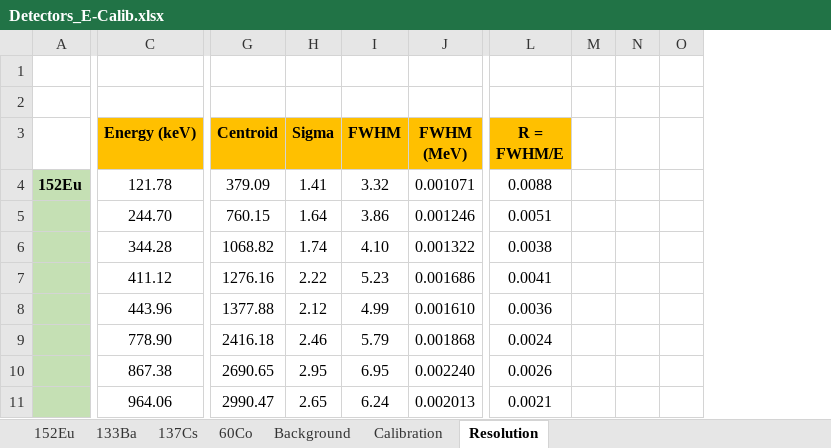
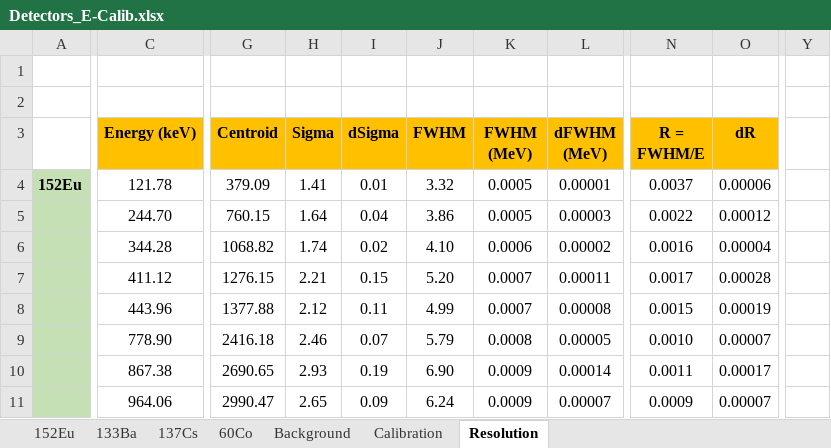
Before and after one commit to RiPires/116Sn-p-g-117Sb_Analysis, an Excel workbook: CNA/Calibrations/Detectors_E-Calib.xlsx, sheet Resolution, drawn as a sheet; only a part is shown, gaps mark what is left out; values as stored, in another font and other column widths than the file's, no borders; charts and pictures and table styles not drawn; removed rows and columns are numbered as before the commit, all else as after; the diff covers the shown part only; the diff names each change by its address in the sheet, - before the commit and + after, or states it on an @@ line.

Commit message:
CNA analysis update - detector resolution:     * Calibration runs for both SDD and HPGe were analysed using gaussian fit to different peaks, extracting peak mean, sigma and signa_err;     * fit parameters used for resolution calibration - new resolution parameters extracted;

```diff
--- a/CNA/Calibrations/Detectors_E-Calib.xlsx (sheet Resolution)
+++ b/CNA/Calibrations/Detectors_E-Calib.xlsx (sheet Resolution)
+column I (dSigma), rows 4-11: 0.01 | 0.04 | 0.02 | 0.15 | 0.11 | 0.07 | 0.19 | 0.09
+column L (dFWHM (MeV)), rows 4-11: 0.00001 | 0.00003 | 0.00002 | 0.00011 | 0.00008 | 0.00005 | 0.00014 | 0.00007
-column M, empty
-column N, empty
-column O, empty
+column O (dR), rows 4-11: 0.00006 | 0.00012 | 0.00004 | 0.00028 | 0.00019 | 0.00007 | 0.00017 | 0.00007
+column Y, empty
-K4 (FWHM (MeV)): 0.001071
+K4 (FWHM (MeV)): 0.0005
-N4 (R = FWHM/E): 0.0088
+N4 (R = FWHM/E): 0.0037
-K5 (FWHM (MeV)): 0.001246
+K5 (FWHM (MeV)): 0.0005
-N5 (R = FWHM/E): 0.0051
+N5 (R = FWHM/E): 0.0022
-K6 (FWHM (MeV)): 0.001322
+K6 (FWHM (MeV)): 0.0006
-N6 (R = FWHM/E): 0.0038
+N6 (R = FWHM/E): 0.0016
-G7 (Centroid): 1276.16
+G7 (Centroid): 1276.15
-H7 (Sigma): 2.22
+H7 (Sigma): 2.21
-J7 (FWHM): 5.23
+J7 (FWHM): 5.20
-K7 (FWHM (MeV)): 0.001686
+K7 (FWHM (MeV)): 0.0007
-N7 (R = FWHM/E): 0.0041
+N7 (R = FWHM/E): 0.0017
-K8 (FWHM (MeV)): 0.001610
+K8 (FWHM (MeV)): 0.0007
-N8 (R = FWHM/E): 0.0036
+N8 (R = FWHM/E): 0.0015
-K9 (FWHM (MeV)): 0.001868
+K9 (FWHM (MeV)): 0.0008
-N9 (R = FWHM/E): 0.0024
+N9 (R = FWHM/E): 0.0010
-H10 (Sigma): 2.95
+H10 (Sigma): 2.93
-J10 (FWHM): 6.95
+J10 (FWHM): 6.90
-K10 (FWHM (MeV)): 0.002240
+K10 (FWHM (MeV)): 0.0009
-N10 (R = FWHM/E): 0.0026
+N10 (R = FWHM/E): 0.0011
-K11 (FWHM (MeV)): 0.002013
+K11 (FWHM (MeV)): 0.0009
-N11 (R = FWHM/E): 0.0021
+N11 (R = FWHM/E): 0.0009
```
Also changed, not shown: 13 added rows, 13 removed rows, 3 added columns, 43 edited cells and cell formats elsewhere in this sheet, sheet Calibration, formulas that keep their value, charts or pictures, 16 other files.
